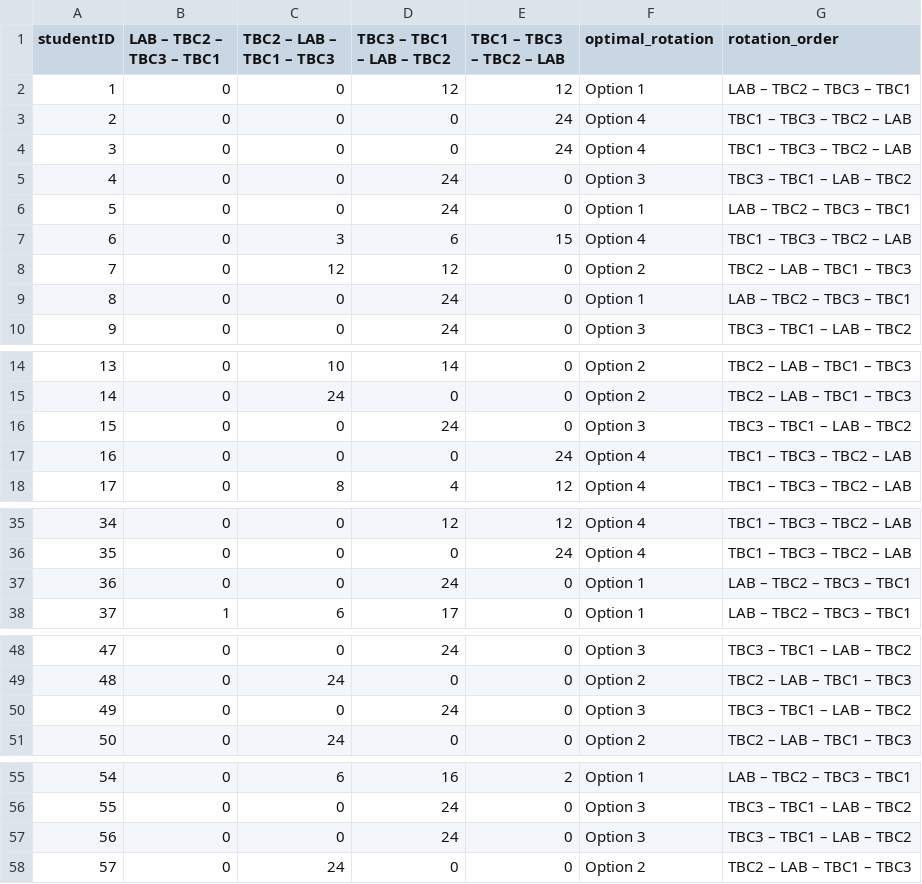
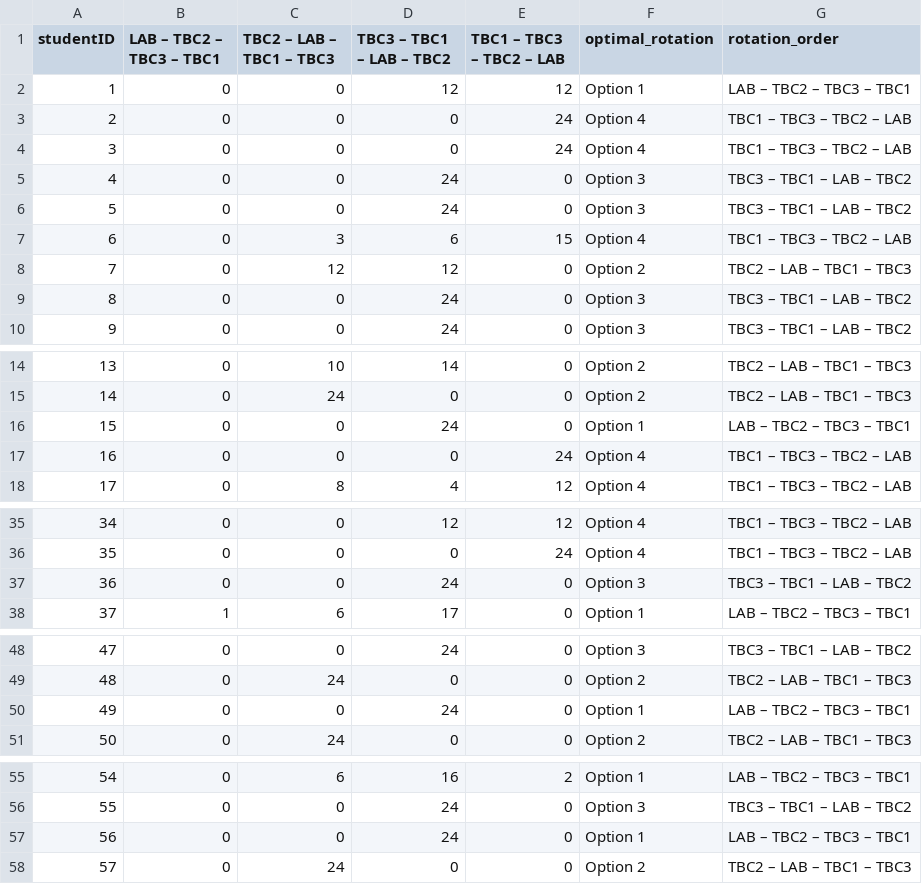
Before and after one commit to roshanlodha/NRMA, a CSV file: uploads/assignment.csv, drawn as a sheet; only a part is shown, gaps mark what is left out; the diff covers the shown part only.

```diff
--- a/uploads/assignment.csv
+++ b/uploads/assignment.csv
@@ -5,6 +5,6 @@ studentID,LAB – TBC2 – TBC3 – TBC1,TBC2 – LAB – TBC1 – TBC3,TBC3 –
 4,0,0,24,0,Option 3,TBC3 – TBC1 – LAB – TBC2
-5,0,0,24,0,Option 1,LAB – TBC2 – TBC3 – TBC1
+5,0,0,24,0,Option 3,TBC3 – TBC1 – LAB – TBC2
 6,0,3,6,15,Option 4,TBC1 – TBC3 – TBC2 – LAB
 7,0,12,12,0,Option 2,TBC2 – LAB – TBC1 – TBC3
-8,0,0,24,0,Option 1,LAB – TBC2 – TBC3 – TBC1
+8,0,0,24,0,Option 3,TBC3 – TBC1 – LAB – TBC2
 9,0,0,24,0,Option 3,TBC3 – TBC1 – LAB – TBC2
@@ -15,3 +15,3 @@ studentID,LAB – TBC2 – TBC3 – TBC1,TBC2 – LAB – TBC1 – TBC3,TBC3 –
 14,0,24,0,0,Option 2,TBC2 – LAB – TBC1 – TBC3
-15,0,0,24,0,Option 3,TBC3 – TBC1 – LAB – TBC2
+15,0,0,24,0,Option 1,LAB – TBC2 – TBC3 – TBC1
 16,0,0,0,24,Option 4,TBC1 – TBC3 – TBC2 – LAB
@@ -36,3 +36,3 @@ studentID,LAB – TBC2 – TBC3 – TBC1,TBC2 – LAB – TBC1 – TBC3,TBC3 –
 35,0,0,0,24,Option 4,TBC1 – TBC3 – TBC2 – LAB
-36,0,0,24,0,Option 1,LAB – TBC2 – TBC3 – TBC1
+36,0,0,24,0,Option 3,TBC3 – TBC1 – LAB – TBC2
 37,1,6,17,0,Option 1,LAB – TBC2 – TBC3 – TBC1
@@ -49,3 +49,3 @@ studentID,LAB – TBC2 – TBC3 – TBC1,TBC2 – LAB – TBC1 – TBC3,TBC3 –
 48,0,24,0,0,Option 2,TBC2 – LAB – TBC1 – TBC3
-49,0,0,24,0,Option 3,TBC3 – TBC1 – LAB – TBC2
+49,0,0,24,0,Option 1,LAB – TBC2 – TBC3 – TBC1
 50,0,24,0,0,Option 2,TBC2 – LAB – TBC1 – TBC3
@@ -56,3 +56,3 @@ studentID,LAB – TBC2 – TBC3 – TBC1,TBC2 – LAB – TBC1 – TBC3,TBC3 –
 55,0,0,24,0,Option 3,TBC3 – TBC1 – LAB – TBC2
-56,0,0,24,0,Option 3,TBC3 – TBC1 – LAB – TBC2
+56,0,0,24,0,Option 1,LAB – TBC2 – TBC3 – TBC1
 57,0,24,0,0,Option 2,TBC2 – LAB – TBC1 – TBC3
```
Also changed, not shown: 4 edited cells elsewhere in this file, 1 other file.
